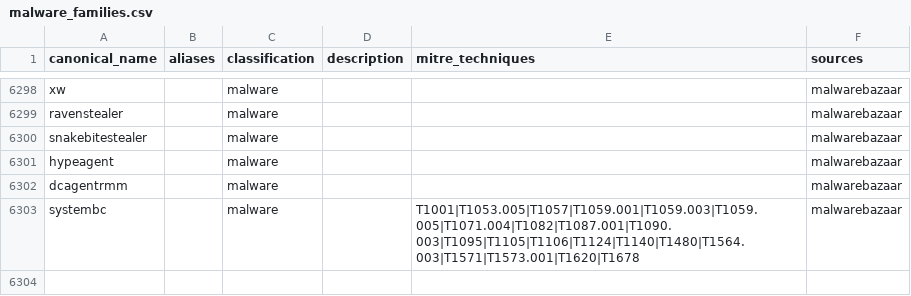
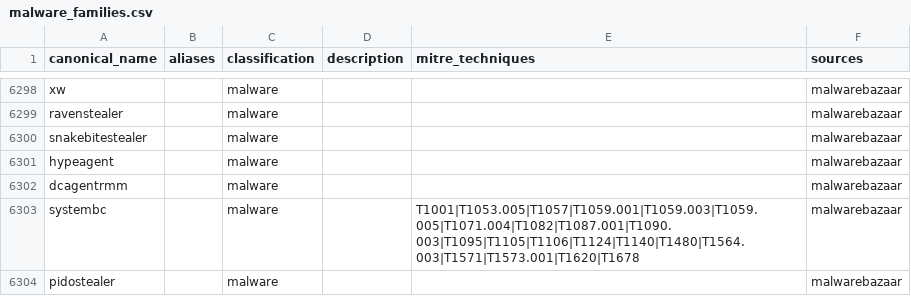
Before and after one commit to elchacal801/threat-intel-reference, a CSV file: data/normalized/malware_families.csv, drawn as a sheet; only a part is shown, gaps mark what is left out; the diff names each change by its address in the sheet, - before the commit and + after, or states it on an @@ line.

```diff
--- a/data/normalized/malware_families.csv
+++ b/data/normalized/malware_families.csv
+row 6304: pidostealer |  | malware |  |  | malwarebazaar
```
Also changed, not shown: 11 other files.
